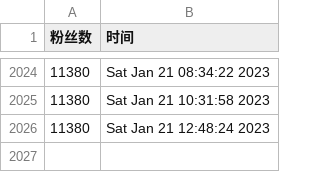
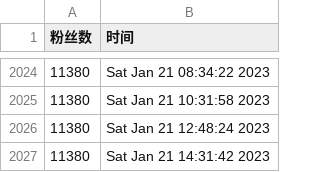
Before and after one commit to ttttLarva/Lava, a CSV file: scripts/ttlarva-follower.csv, drawn as a sheet; only a part is shown, gaps mark what is left out; the diff names each change by its address in the sheet, - before the commit and + after, or states it on an @@ line.

Commit message:
update followers count daily

```diff
--- a/scripts/ttlarva-follower.csv
+++ b/scripts/ttlarva-follower.csv
+row 2027: 11380 | Sat Jan 21 14:31:42 2023
```
